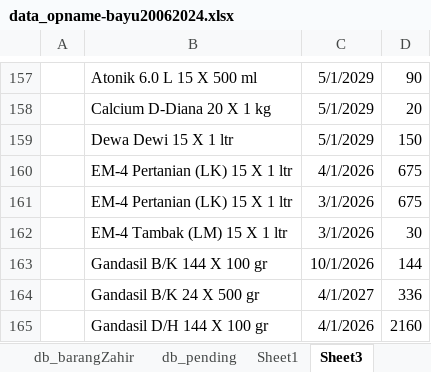
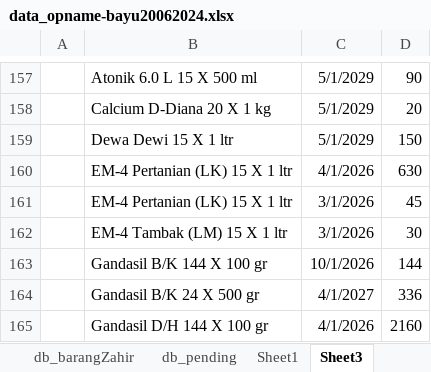
Before and after one commit to jojobejo/kiu_opname, an Excel workbook: db/data_opname-bayu20062024.xlsx, sheet Sheet3, drawn as a sheet; only a part is shown, gaps mark what is left out; values as stored, in another font and other column widths than the file's, no borders; the diff covers the shown part only; the diff names each change by its address in the sheet, - before the commit and + after, or states it on an @@ line.

```diff
--- a/db/data_opname-bayu20062024.xlsx (sheet Sheet3)
+++ b/db/data_opname-bayu20062024.xlsx (sheet Sheet3)
-D160: 675
+D160: 630
-D161: 675
+D161: 45
```
Also changed, not shown: 14 edited cells elsewhere in this sheet, sheet db_pending, sheet Sheet1, other sheet tabs, formulas that keep their value, 4 other files.
